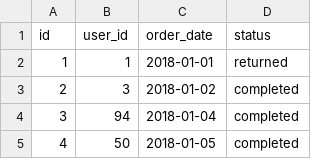
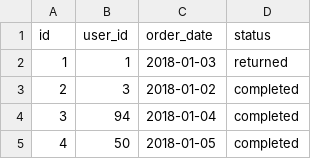
Before and after one commit to dbt-labs/jaffle_shop-dev, a CSV file: data/raw_orders.csv, drawn as a sheet; only a part is shown.

Commit message:
test

```diff
--- a/data/raw_orders.csv
+++ b/data/raw_orders.csv
@@ -1,3 +1,3 @@
 id,user_id,order_date,status
-1,1,2018-01-01,returned
+1,1,2018-01-03,returned
 2,3,2018-01-02,completed
```
